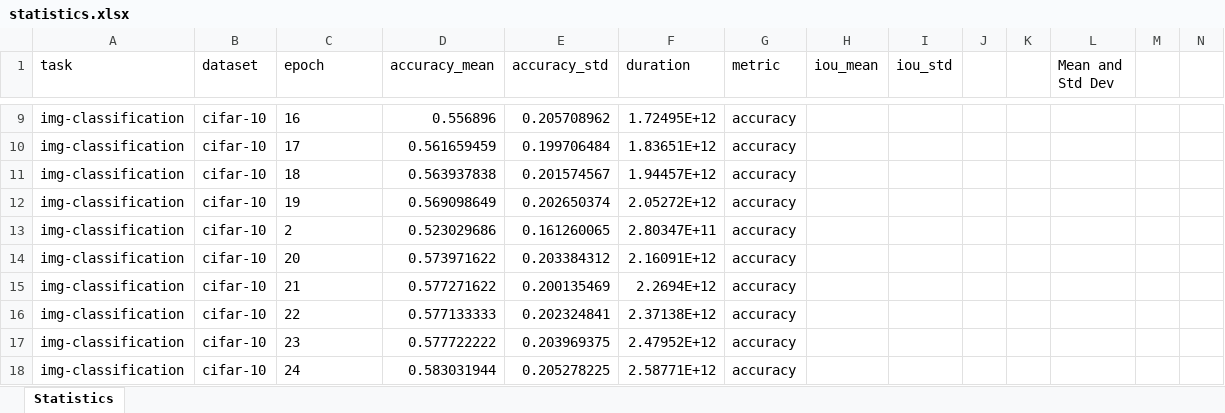
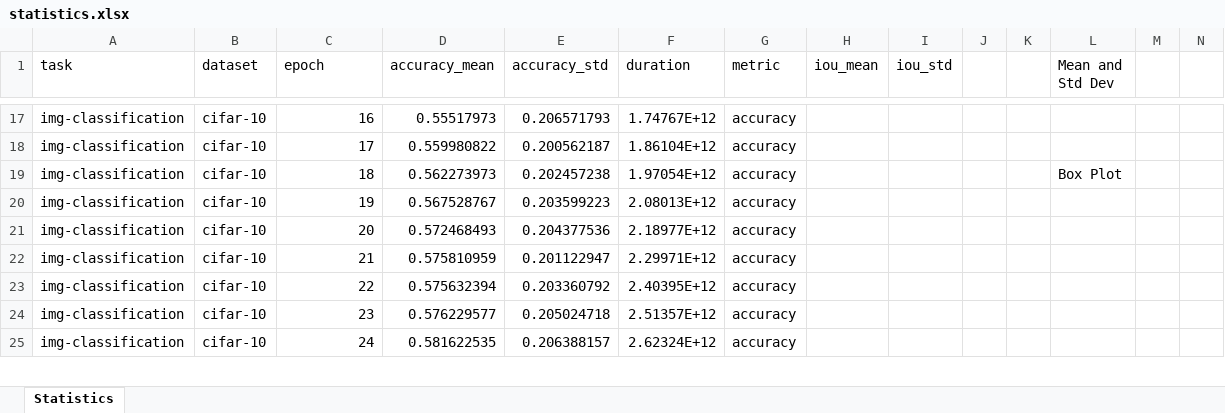
Before and after one commit to ABrain-One/nn-stat, an Excel workbook: excel/statistics.xlsx, sheet Statistics, drawn as a sheet; only a part is shown, gaps mark what is left out; values as stored, in another font and other column widths than the file's, no borders; charts and pictures not drawn; removed rows and columns are numbered as before the commit, all else as after; rows hold the shown columns only; the diff covers the shown part only; the diff names each change by its address in the sheet, - before the commit and + after, or states it on an @@ line.

Commit message:
sorted epoch to int for proper handling and added some spaces to among epoch better visualization in plots

```diff
--- a/excel/statistics.xlsx (sheet Statistics)
+++ b/excel/statistics.xlsx (sheet Statistics)
-C17:C20 alignment: left
+C17:C20 alignment: right
-D17 (accuracy_mean): 0.556896
+D17 (accuracy_mean): 0.55517973
-E17 (accuracy_std): 0.205708962
+E17 (accuracy_std): 0.206571793
-F17 (duration): 1.72495E+12
+F17 (duration): 1.74767E+12
-D18 (accuracy_mean): 0.561659459
+D18 (accuracy_mean): 0.559980822
-E18 (accuracy_std): 0.199706484
+E18 (accuracy_std): 0.200562187
-F18 (duration): 1.83651E+12
+F18 (duration): 1.86104E+12
-D19 (accuracy_mean): 0.563937838
+D19 (accuracy_mean): 0.562273973
-E19 (accuracy_std): 0.201574567
+E19 (accuracy_std): 0.202457238
-F19 (duration): 1.94457E+12
+F19 (duration): 1.97054E+12
-L19 (Mean and Std Dev): (empty)
+L19 (Mean and Std Dev): Box Plot
-D20 (accuracy_mean): 0.569098649
+D20 (accuracy_mean): 0.567528767
-E20 (accuracy_std): 0.202650374
+E20 (accuracy_std): 0.203599223
-F20 (duration): 2.05272E+12
+F20 (duration): 2.08013E+12
-row 13: img-classification | cifar-10 | 2 | 0.523029686 | 0.161260065 | 2.80347E+11 | accuracy
-C21:C25 alignment: left
+C21:C25 alignment: right
-D21 (accuracy_mean): 0.573971622
+D21 (accuracy_mean): 0.572468493
-E21 (accuracy_std): 0.203384312
+E21 (accuracy_std): 0.204377536
-F21 (duration): 2.16091E+12
+F21 (duration): 2.18977E+12
-D22 (accuracy_mean): 0.577271622
+D22 (accuracy_mean): 0.575810959
-E22 (accuracy_std): 0.200135469
+E22 (accuracy_std): 0.201122947
-F22 (duration): 2.2694E+12
+F22 (duration): 2.29971E+12
-D23 (accuracy_mean): 0.577133333
+D23 (accuracy_mean): 0.575632394
-E23 (accuracy_std): 0.202324841
+E23 (accuracy_std): 0.203360792
-F23 (duration): 2.37138E+12
+F23 (duration): 2.40395E+12
-D24 (accuracy_mean): 0.577722222
+D24 (accuracy_mean): 0.576229577
-E24 (accuracy_std): 0.203969375
+E24 (accuracy_std): 0.205024718
-F24 (duration): 2.47952E+12
+F24 (duration): 2.51357E+12
-D25 (accuracy_mean): 0.583031944
+D25 (accuracy_mean): 0.581622535
-E25 (accuracy_std): 0.205278225
+E25 (accuracy_std): 0.206388157
-F25 (duration): 2.58771E+12
+F25 (duration): 2.62324E+12
```
Also changed, not shown: 16 added rows, 15 removed rows, 187 edited cells and cell formats elsewhere in this sheet, charts or pictures, 23 other files.
